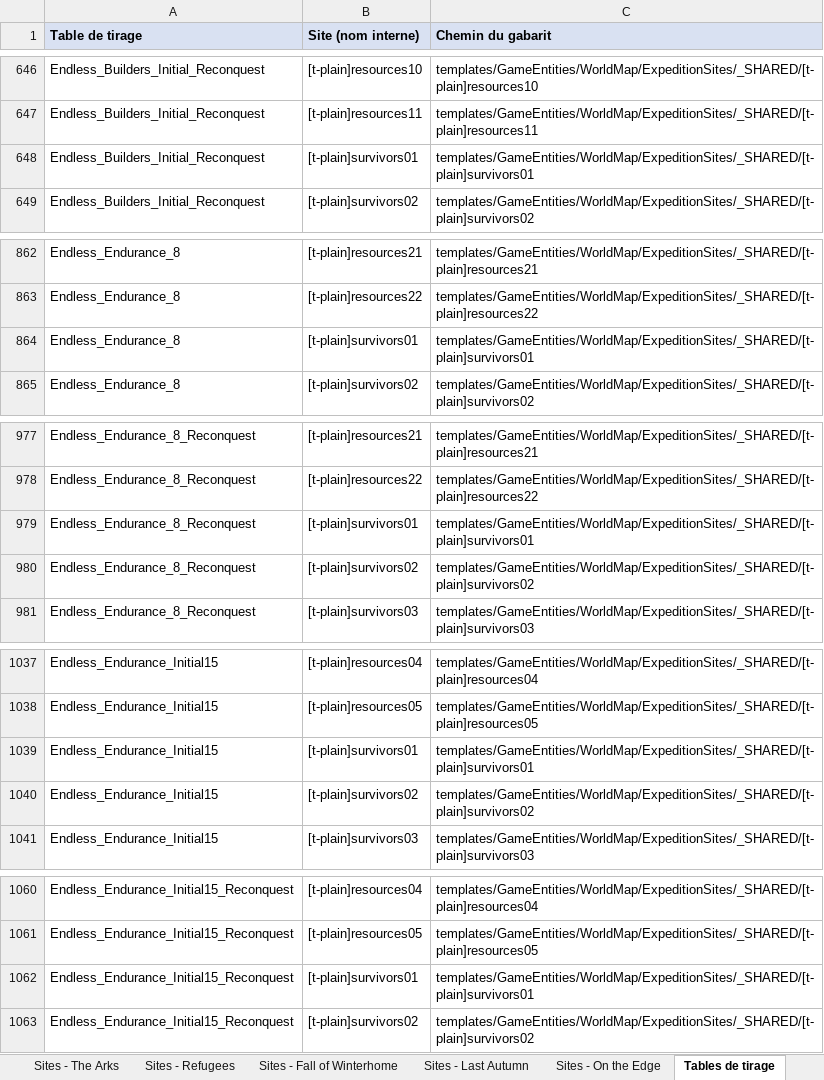
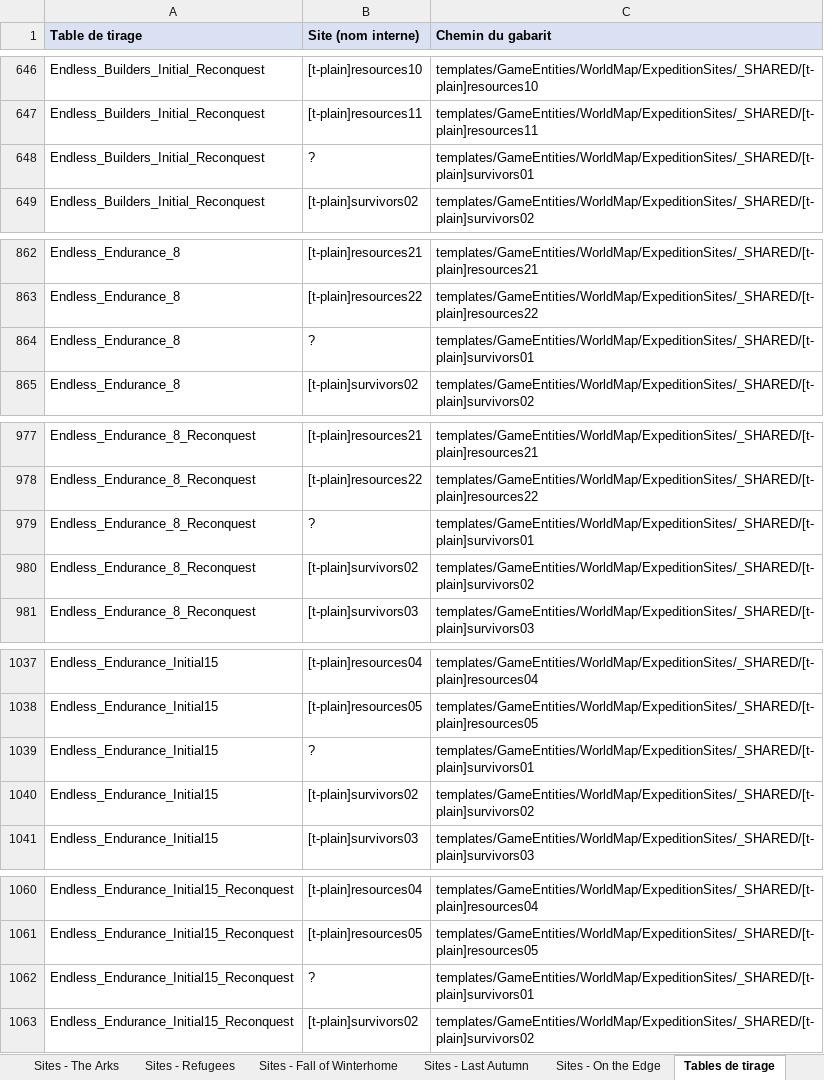
Before and after one commit to MaskedAuriel/FrostpunkArchipelago, an Excel workbook: quetes_par_scenario.xlsx, sheet Tables de tirage, drawn as a sheet; only a part is shown, gaps mark what is left out; values as stored, in another font and other column widths than the file's, no borders; the diff covers the shown part only; the diff names each change by its address in the sheet, - before the commit and + after, or states it on an @@ line.

Commit message:
Sites : apparition sur la carte et variante de carte fixe
- F9 : visibilite de chaque site ([SREV] V), listes Reveals ([SREV] R),
  effets de revelation et leurs cibles resolues en sites ([SREV] E / C)
- trace en jeu des sites qui deviennent visibles (SurveillerVisibilite)
- tirage : conditions des candidats journalisees ([STIR])
- hook FUN_14131de20 (reglages du scenario) : graine fixe pour les 6
  scenarios AP, la variante de carte ne change plus (Last Autumn)
- carte figee de Last Autumn regeneree (53. Goods Station au lieu de 49)
- outils\sites_apparition.py : table validee outils\sites_apparition.tsv
  (region logique de chaque site), cache outils\sites_revelations.tsv

```diff
--- a/quetes_par_scenario.xlsx (sheet Tables de tirage)
+++ b/quetes_par_scenario.xlsx (sheet Tables de tirage)
-B648 (Site (nom interne)): [t-plain]survivors01
+B648 (Site (nom interne)): ?
-B864 (Site (nom interne)): [t-plain]survivors01
+B864 (Site (nom interne)): ?
-B979 (Site (nom interne)): [t-plain]survivors01
+B979 (Site (nom interne)): ?
-B1039 (Site (nom interne)): [t-plain]survivors01
+B1039 (Site (nom interne)): ?
-B1062 (Site (nom interne)): [t-plain]survivors01
+B1062 (Site (nom interne)): ?
```
Also changed, not shown: 29 edited cells elsewhere in this sheet, sheet Sites - Last Autumn, 13 other files.
